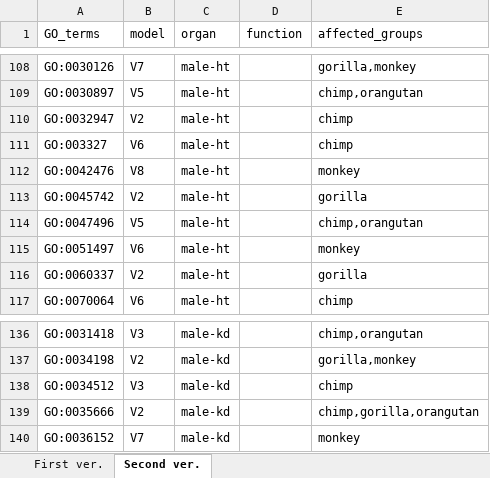
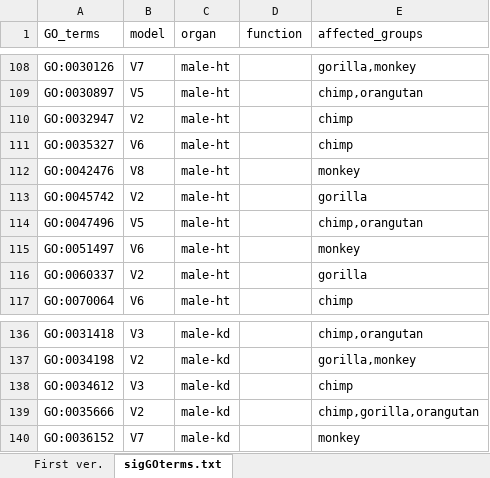
Before and after one commit to jjhong922/pigshift-primate, an Excel workbook: sigGOterms.xlsx, sheet sigGOterms.txt, drawn as a sheet; only a part is shown, gaps mark what is left out; values as stored, in another font and other column widths than the file's, no borders; the diff names each change by its address in the sheet, - before the commit and + after, or states it on an @@ line.

```diff
--- a/sigGOterms.xlsx (sheet sigGOterms.txt)
+++ b/sigGOterms.xlsx (sheet sigGOterms.txt)
-sheet tab: Second ver.
+sheet tab: sigGOterms.txt
-A111 (GO_terms): GO:003327
+A111 (GO_terms): GO:0035327
-A138 (GO_terms): GO:0034512
+A138 (GO_terms): GO:0034612
```
Also changed, not shown: 9 other files.
